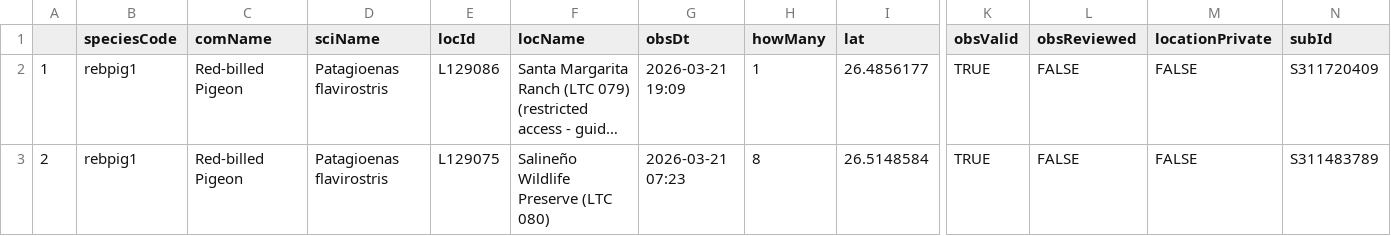
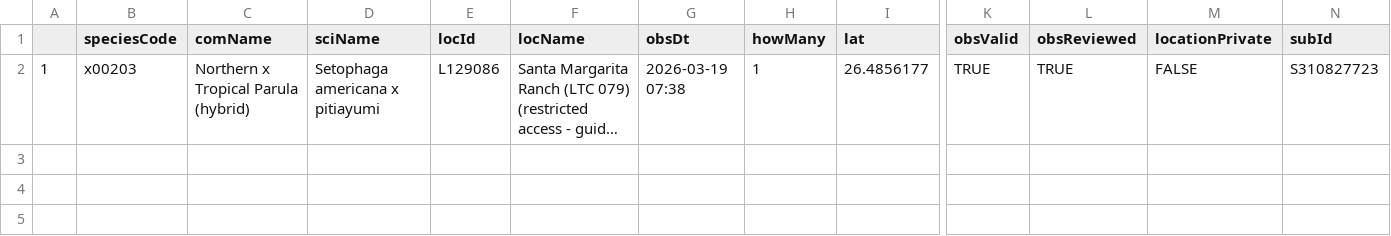
Before and after one commit to jsm425/BirdNerd, a CSV file: BirdSightingLists/level5Sightings.csv, drawn as a sheet; only a part is shown, gaps mark what is left out; long unchanged cells end in …; rows hold the shown columns only; the diff names each change by its address in the sheet, - before the commit and + after, or states it on an @@ line.

```diff
--- a/BirdSightingLists/level5Sightings.csv
+++ b/BirdSightingLists/level5Sightings.csv
-B2 (speciesCode): rebpig1
+B2 (speciesCode): x00203
-C2 (comName): Red-billed Pigeon
+C2 (comName): Northern x Tropical Parula (hybrid)
-D2 (sciName): Patagioenas flavirostris
+D2 (sciName): Setophaga americana x pitiayumi
-G2 (obsDt): 2026-03-21 19:09
+G2 (obsDt): 2026-03-19 07:38
-L2 (obsReviewed): FALSE
+L2 (obsReviewed): TRUE
-N2 (subId): S311720409
+N2 (subId): S310827723
-row 3: 2 | rebpig1 | Red-billed Pigeon | Patagioenas flavirostris | L129075 | Salineño Wildlife Preserve (LTC 080) | 2026-03-21 07:23 | 8 | 26.5148584 | TRUE | FALSE | FALSE | S311483789
```
Also changed, not shown: 4 other files.
